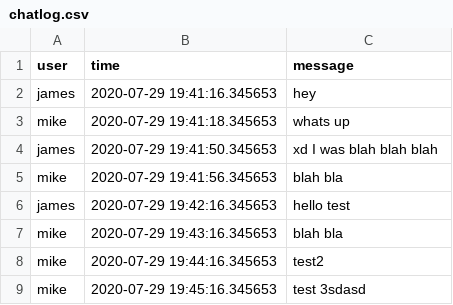
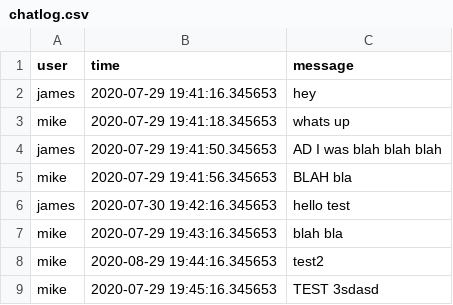
Before and after one commit to mehak-mann/Entanglement, a CSV file: chatlog.csv, drawn as a sheet.

```diff
--- a/chatlog.csv
+++ b/chatlog.csv
@@ -3,7 +3,7 @@ james,2020-07-29 19:41:16.345653,hey
 mike,2020-07-29 19:41:18.345653,whats up
-james,2020-07-29 19:41:50.345653,xd I was blah blah blah
-mike,2020-07-29 19:41:56.345653,blah bla
-james,2020-07-29 19:42:16.345653,hello test
+james,2020-07-29 19:41:50.345653,AD I was blah blah blah
+mike,2020-07-29 19:41:56.345653,BLAH bla
+james,2020-07-30 19:42:16.345653,hello test
 mike,2020-07-29 19:43:16.345653,blah bla
-mike,2020-07-29 19:44:16.345653,test2
-mike,2020-07-29 19:45:16.345653,test 3sdasd
+mike,2020-08-29 19:44:16.345653,test2
+mike,2020-07-29 19:45:16.345653,TEST 3sdasd
```
Also changed, not shown: 2 other files.
